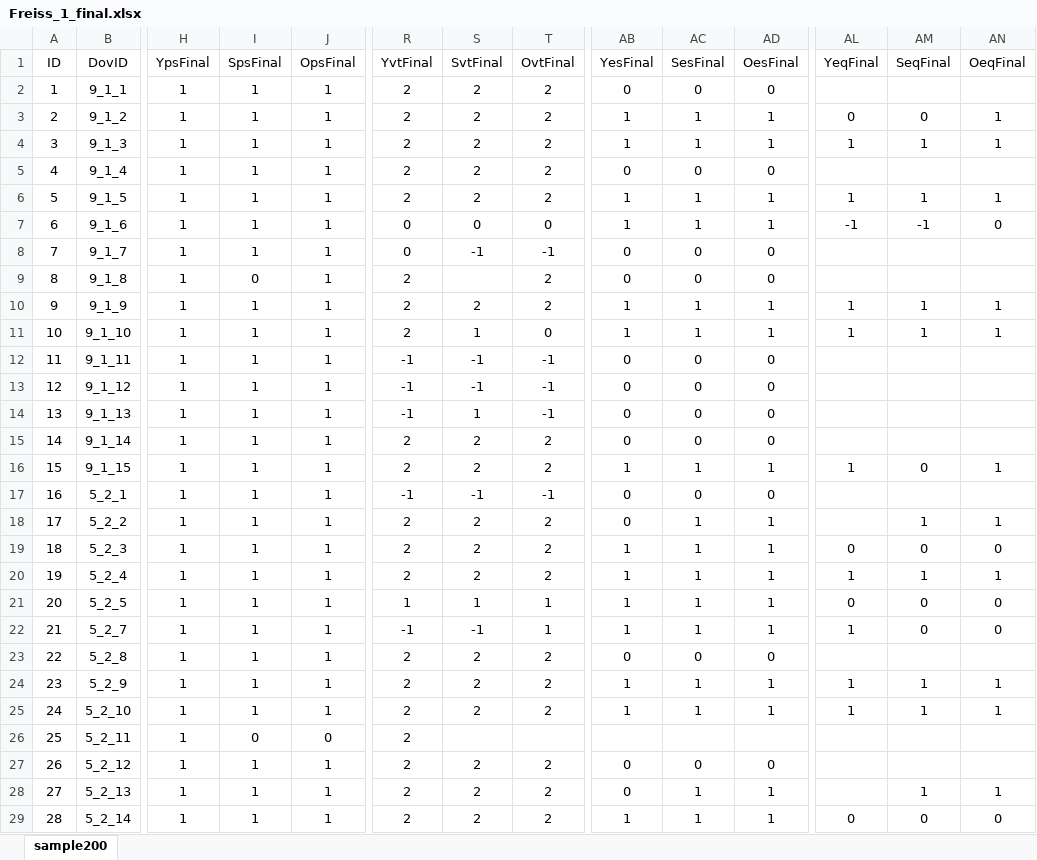
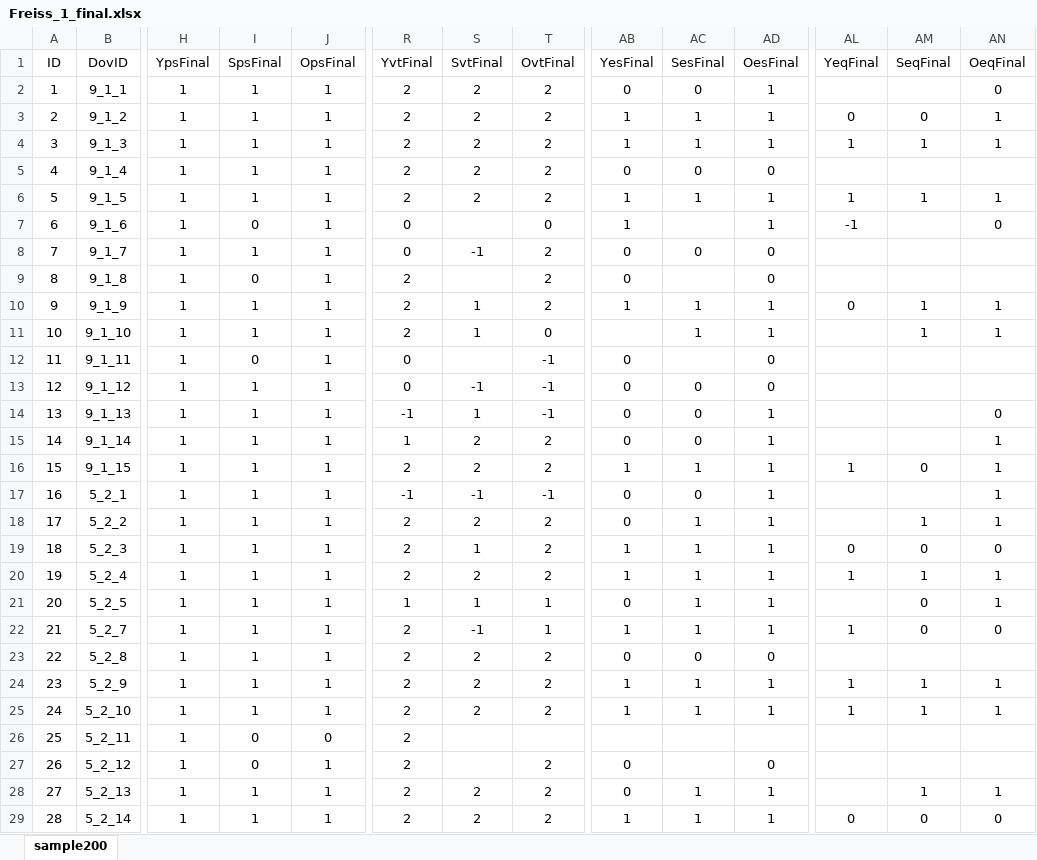
Before and after one commit to hakuhami/gpt-rag, an Excel workbook: data/Freiss_Japanese/Freiss_1_final.xlsx, sheet sample200, drawn as a sheet; only a part is shown, gaps mark what is left out; values as stored, in another font and other column widths than the file's, no borders; the diff covers the shown part only; the diff names each change by its address in the sheet, - before the commit and + after, or states it on an @@ line.

Commit message:
caluculate Freiss again

```diff
--- a/data/Freiss_Japanese/Freiss_1_final.xlsx (sheet sample200)
+++ b/data/Freiss_Japanese/Freiss_1_final.xlsx (sheet sample200)
-AD2 (OesFinal): 0
+AD2 (OesFinal): 1
-AN2 (OeqFinal): (empty)
+AN2 (OeqFinal): 0
-I7 (SpsFinal): 1
+I7 (SpsFinal): 0
-S7 (SvtFinal): 0
+S7 (SvtFinal): (empty)
-AC7 (SesFinal): 1
+AC7 (SesFinal): (empty)
-AM7 (SeqFinal): -1
+AM7 (SeqFinal): (empty)
-T8 (OvtFinal): -1
+T8 (OvtFinal): 2
-AC9 (SesFinal): 0
+AC9 (SesFinal): (empty)
-S10 (SvtFinal): 2
+S10 (SvtFinal): 1
-AL10 (YeqFinal): 1
+AL10 (YeqFinal): 0
-AB11 (YesFinal): 1
+AB11 (YesFinal): (empty)
-AL11 (YeqFinal): 1
+AL11 (YeqFinal): (empty)
-I12 (SpsFinal): 1
+I12 (SpsFinal): 0
-R12:R13 (YvtFinal): -1
+R12:R13 (YvtFinal): 0
-S12 (SvtFinal): -1
+S12 (SvtFinal): (empty)
-AC12 (SesFinal): 0
+AC12 (SesFinal): (empty)
-AD14:AD15 (OesFinal): 0
+AD14:AD15 (OesFinal): 1
-AN14 (OeqFinal): (empty)
+AN14 (OeqFinal): 0
-R15 (YvtFinal): 2
+R15 (YvtFinal): 1
-AN15 (OeqFinal): (empty)
+AN15 (OeqFinal): 1
-AD17 (OesFinal): 0
+AD17 (OesFinal): 1
-AN17 (OeqFinal): (empty)
+AN17 (OeqFinal): 1
-S19 (SvtFinal): 2
+S19 (SvtFinal): 1
-AB21 (YesFinal): 1
+AB21 (YesFinal): 0
-AL21 (YeqFinal): 0
+AL21 (YeqFinal): (empty)
-AN21 (OeqFinal): 0
+AN21 (OeqFinal): 1
-R22 (YvtFinal): -1
+R22 (YvtFinal): 2
-I27 (SpsFinal): 1
+I27 (SpsFinal): 0
-S27 (SvtFinal): 2
+S27 (SvtFinal): (empty)
-AC27 (SesFinal): 0
+AC27 (SesFinal): (empty)
```
Also changed, not shown: 127 edited cells elsewhere in this sheet, 2 other files.
